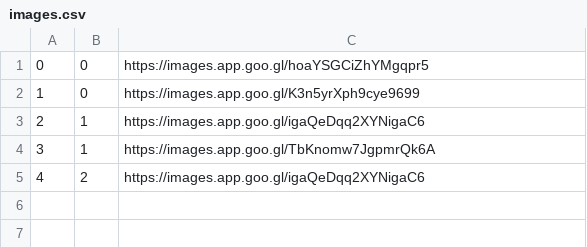
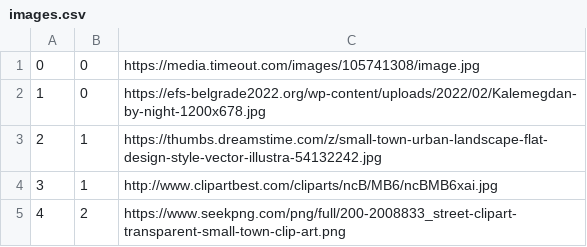
Before and after one commit to kovacevicanja/sims-grupa3-teamA, a CSV file: Resources/Data/images.csv, drawn as a sheet.

```diff
--- a/Resources/Data/images.csv
+++ b/Resources/Data/images.csv
@@ -1,5 +1,5 @@
-0|0|https://images.app.goo.gl/hoaYSGCiZhYMgqpr5
-1|0|https://images.app.goo.gl/K3n5yrXph9cye9699
-2|1|https://images.app.goo.gl/igaQeDqq2XYNigaC6
-3|1|https://images.app.goo.gl/TbKnomw7JgpmrQk6A
-4|2|https://images.app.goo.gl/igaQeDqq2XYNigaC6
+0|0|https://media.timeout.com/images/105741308/image.jpg
+1|0|https://efs-belgrade2022.org/wp-content/uploads/2022/02/Kalemegdan-by-night-1200x678.jpg
+2|1|https://thumbs.dreamstime.com/z/small-town-urban-landscape-flat-design-style-vector-illustra-54132242.jpg
+3|1|http://www.clipartbest.com/cliparts/ncB/MB6/ncBMB6xai.jpg
+4|2|https://www.seekpng.com/png/full/200-2008833_street-clipart-transparent-small-town-clip-art.png
```
Also changed, not shown: 6 other files.
